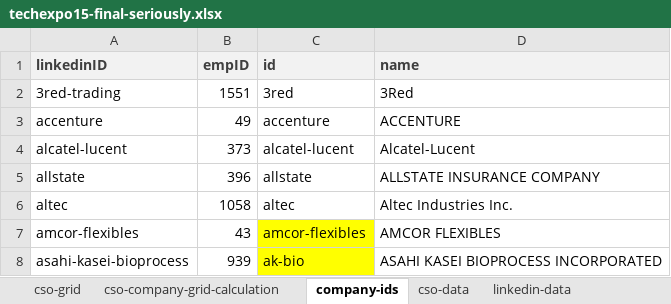
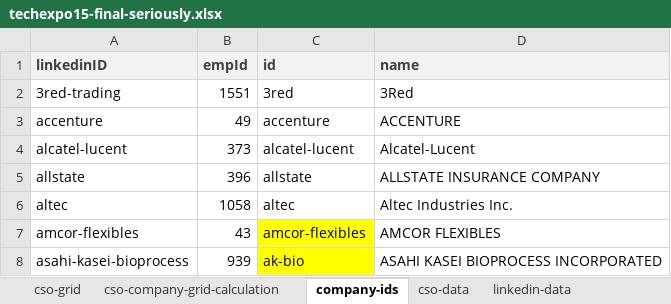
Before and after one commit to NUWiC/techexpo15, an Excel workbook: techexpo15-final-seriously.xlsx, sheet company-ids, drawn as a sheet; only a part is shown; values as stored, in another font and other column widths than the file's, no borders; the diff names each change by its address in the sheet, - before the commit and + after, or states it on an @@ line.

```diff
--- a/techexpo15-final-seriously.xlsx (sheet company-ids)
+++ b/techexpo15-final-seriously.xlsx (sheet company-ids)
-B1: empID
+B1: empId
```
Also changed, not shown: sheet cso-data, sheet CSO LABELS, sheet linkedin-data, other sheet tabs, 4 other files.
